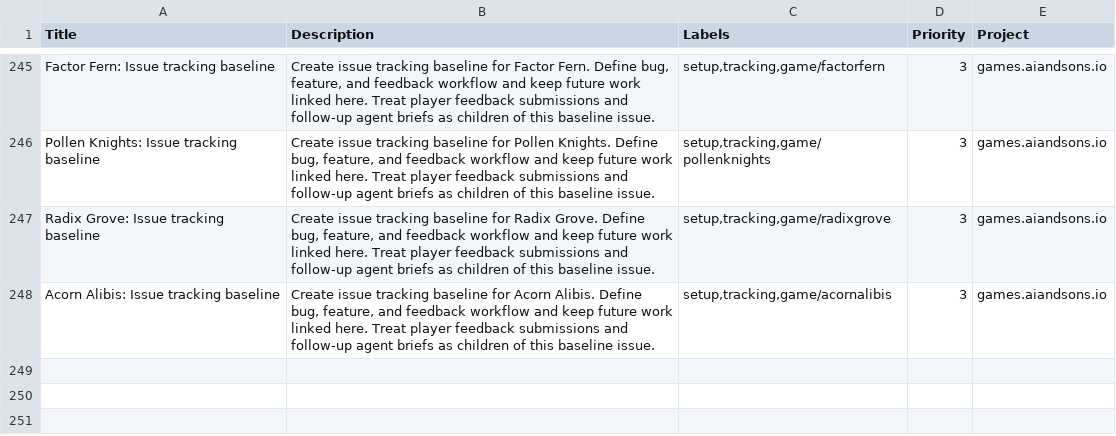
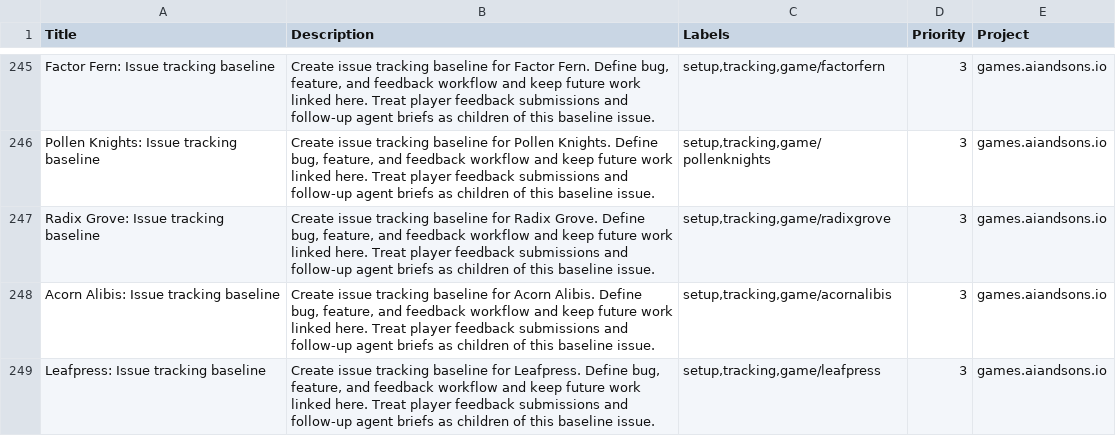
Before and after one commit to LEnc95/games.aiandsons.io, a CSV file: linear/game-issues.csv, drawn as a sheet; only a part is shown, gaps mark what is left out.

Commit message:
Add Leafpress daily game (#435)
Bind five books by merging weighted paper bundles within optimal ink budgets; support keyboard, touch, undo, pause and two palettes.

Register bounded outcomes, feedback, deterministic hooks and generated SEO/OG/Linear metadata. Verified exhaustive merge costs, 219 browser assertions, feedback smoke, byte-repeat proof and all seven ordered release gates.

```diff
--- a/linear/game-issues.csv
+++ b/linear/game-issues.csv
@@ -248 +248,2 @@ Radix Grove: Issue tracking baseline,"Create issue tracking baseline for Radix G
 Acorn Alibis: Issue tracking baseline,"Create issue tracking baseline for Acorn Alibis. Define bug, feature, and feedback workflow and keep future work linked here. Treat player feedback submissions and follow-up agent briefs as children of this baseline issue.","setup,tracking,game/acornalibis",3,games.aiandsons.io
+Leafpress: Issue tracking baseline,"Create issue tracking baseline for Leafpress. Define bug, feature, and feedback workflow and keep future work linked here. Treat player feedback submissions and follow-up agent briefs as children of this baseline issue.","setup,tracking,game/leafpress",3,games.aiandsons.io
```
Also changed, not shown: 10 other files.
